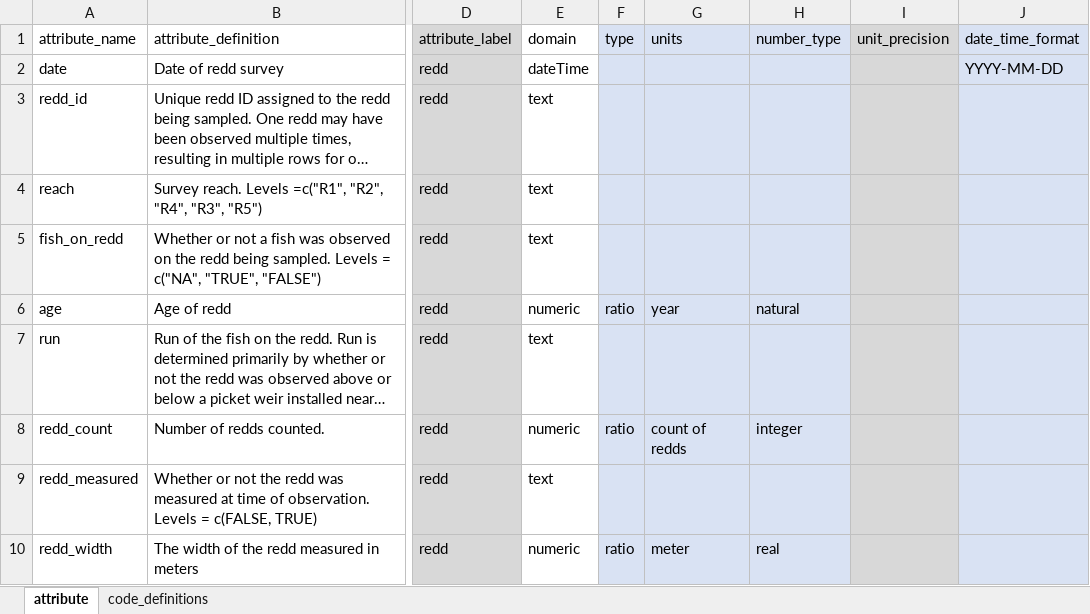
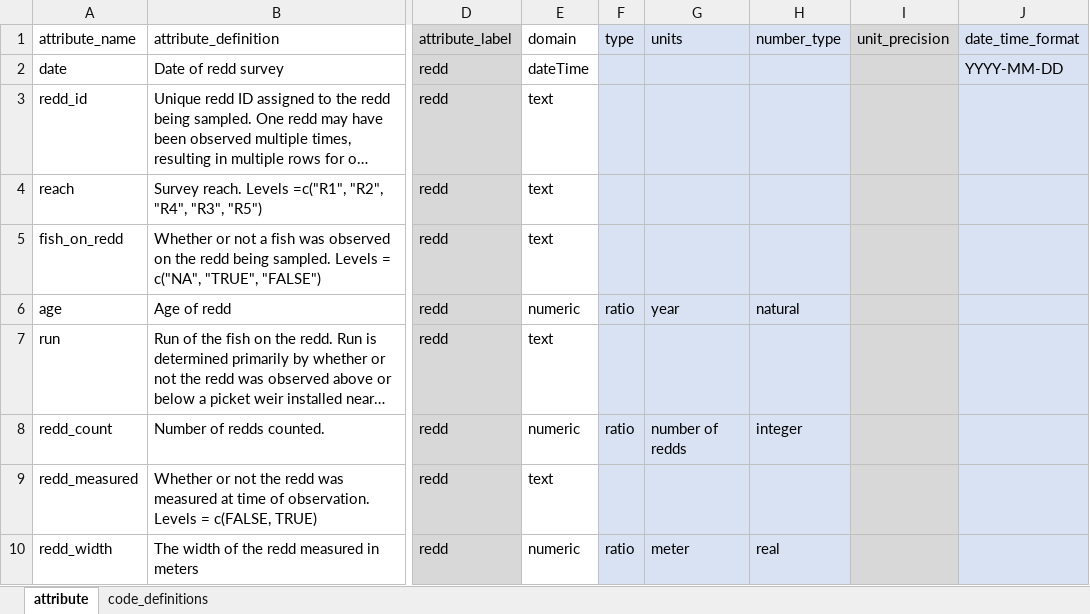
Before and after one commit to SRJPE/jpe-clear-adult-edi, an Excel workbook: data-raw/metadata/clear_redd_metadata.xlsx, sheet attribute, drawn as a sheet; only a part is shown, gaps mark what is left out; long unchanged cells end in …; values as stored, in another font and other column widths than the file's, no borders; the diff names each change by its address in the sheet, - before the commit and + after, or states it on an @@ line.

Commit message:
adds redd summary table

```diff
--- a/data-raw/metadata/clear_redd_metadata.xlsx (sheet attribute)
+++ b/data-raw/metadata/clear_redd_metadata.xlsx (sheet attribute)
-G8 (units): count of redds
+G8 (units): number of redds
```
Also changed, not shown: 6 other files.
